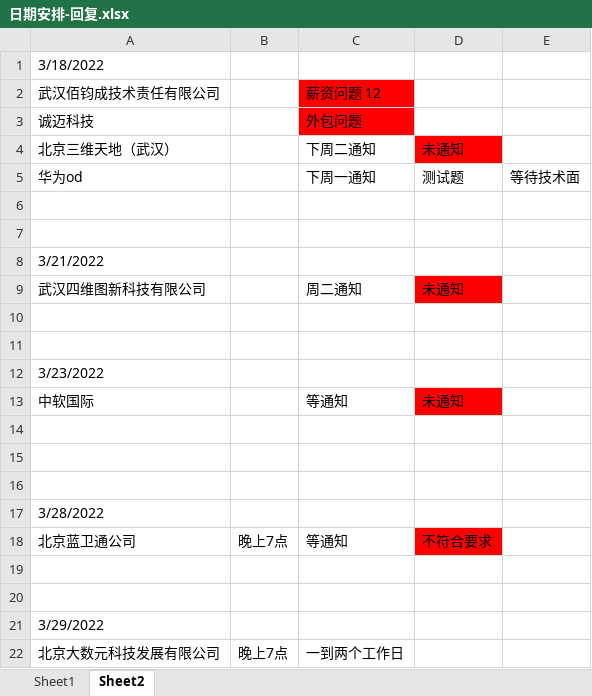
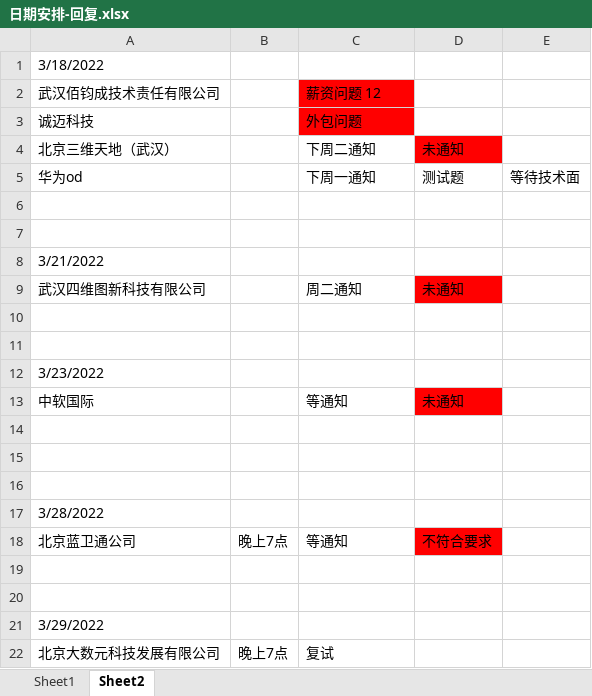
Before and after one commit to Are-xi/zcc-study, an Excel workbook: resume/日期安排-回复.xlsx, sheet Sheet2, drawn as a sheet; values as stored, in another font and other column widths than the file's, no borders; the diff names each change by its address in the sheet, - before the commit and + after, or states it on an @@ line.

Commit message:
。。。

```diff
--- a/resume/日期安排-回复.xlsx (sheet Sheet2)
+++ b/resume/日期安排-回复.xlsx (sheet Sheet2)
-C22: 一到两个工作日
+C22: 复试
```
